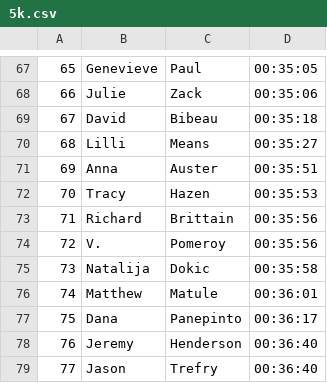
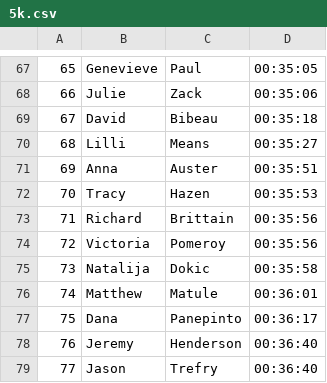
Before and after one commit to michaelmusty/UVRS2023, a CSV file: input_data/race_data/02_BarnArtRaceAroundTheLake_10k_20230521/5k.csv, drawn as a sheet; only a part is shown, gaps mark what is left out.

Commit message:
Victoria instead of V.

```diff
--- a/input_data/race_data/02_BarnArtRaceAroundTheLake_10k_20230521/5k.csv
+++ b/input_data/race_data/02_BarnArtRaceAroundTheLake_10k_20230521/5k.csv
@@ -73,3 +73,3 @@
 71,Richard,Brittain,00:35:56
-72,V.,Pomeroy,00:35:56
+72,Victoria,Pomeroy,00:35:56
 73,Natalija,Dokic,00:35:58
```
